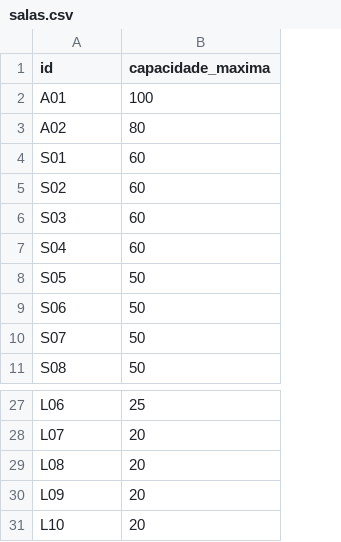
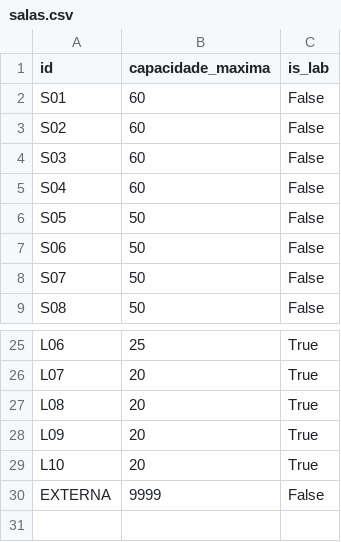
Before and after one commit to barbaraguarino/university-timetable-optimization, a CSV file: data/salas.csv, drawn as a sheet; only a part is shown, gaps mark what is left out; removed rows and columns are numbered as before the commit, all else as after; the diff names each change by its address in the sheet, - before the commit and + after, or states it on an @@ line.

```diff
--- a/data/salas.csv
+++ b/data/salas.csv
+column C (is_lab), rows 2-9: all False; rows 25-29: all True
-row 2: A01 | 100
-row 3: A02 | 80
+row 30: EXTERNA | 9999 | False
```
Also changed, not shown: data/disciplinas.csv, data/professores.csv, 5 other files.
